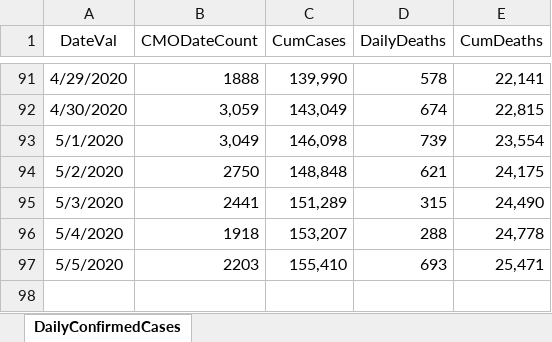
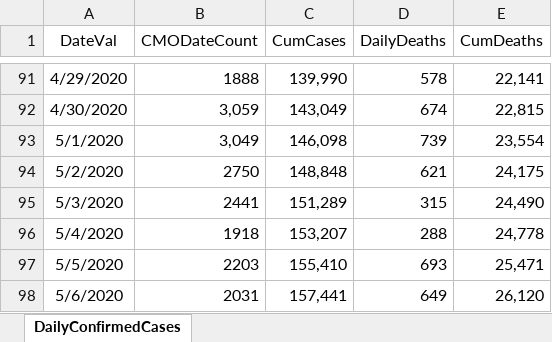
Before and after one commit to erwinfs/covid19-curves, an Excel workbook: data/DailyConfirmedCases.xlsx, sheet DailyConfirmedCases, drawn as a sheet; only a part is shown, gaps mark what is left out; values as stored, in another font and other column widths than the file's, no borders; the diff names each change by its address in the sheet, - before the commit and + after, or states it on an @@ line.

Commit message:
Daily run

```diff
--- a/data/DailyConfirmedCases.xlsx (sheet DailyConfirmedCases)
+++ b/data/DailyConfirmedCases.xlsx (sheet DailyConfirmedCases)
+row 98: 5/6/2020 | 2031 | 157,441 | 649 | 26,120
```
Also changed, not shown: 9 other files.
